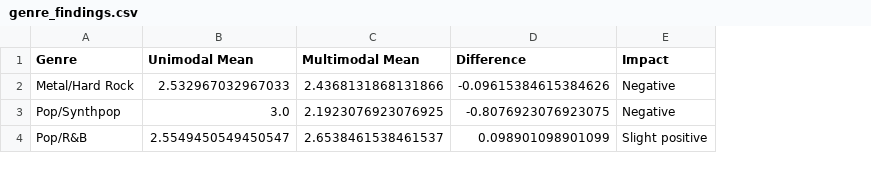
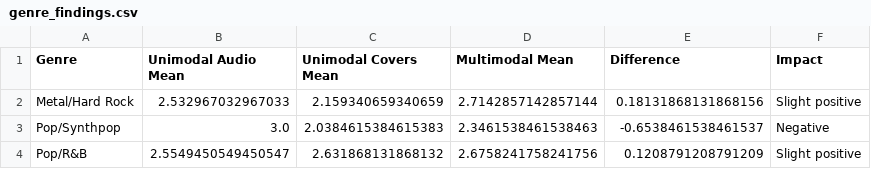
Before and after one commit to bognar-dev/music-recommendations, a CSV file: results/tables/genre_findings.csv, drawn as a sheet; addresses are those after the commit; the diff names each change by its address in the sheet, - before the commit and + after, or states it on an @@ line.

Commit message:
update figures and tables with revised analysis results and add new visualizations for model performance

```diff
--- a/results/tables/genre_findings.csv
+++ b/results/tables/genre_findings.csv
+column C (Unimodal Covers Mean), rows 2-4: 2.159340659340659 | 2.0384615384615383 | 2.631868131868132
-B1: Unimodal Mean
+B1: Unimodal Audio Mean
-D2 (Multimodal Mean): 2.4368131868131866
+D2 (Multimodal Mean): 2.7142857142857144
-E2 (Difference): -0.09615384615384626
+E2 (Difference): 0.18131868131868156
-F2 (Impact): Negative
+F2 (Impact): Slight positive
-D3 (Multimodal Mean): 2.1923076923076925
+D3 (Multimodal Mean): 2.3461538461538463
-E3 (Difference): -0.8076923076923075
+E3 (Difference): -0.6538461538461537
-D4 (Multimodal Mean): 2.6538461538461537
+D4 (Multimodal Mean): 2.6758241758241756
-E4 (Difference): 0.098901098901099
+E4 (Difference): 0.1208791208791209
```
Also changed, not shown: results/tables/all_ratings.csv, results/tables/hypothesis_results.csv, 14 other files.
